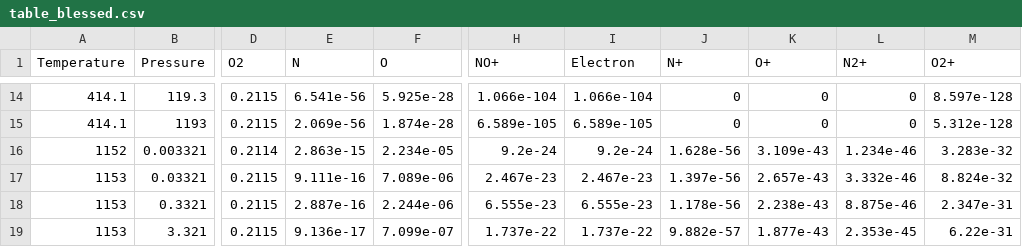
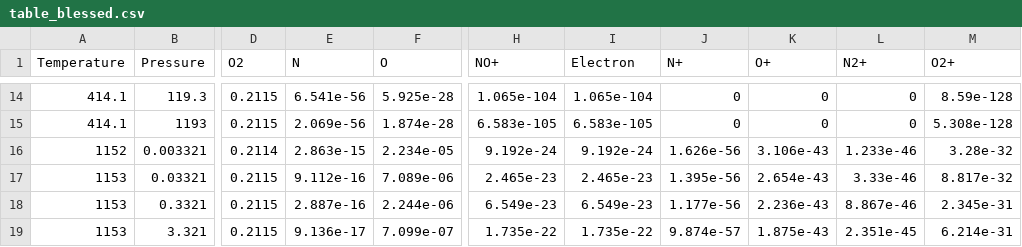
Before and after one commit to Cantera/cantera-svn, a CSV file: test_problems/ChemEquil_ionizedGas/table_blessed.csv, drawn as a sheet; only a part is shown, gaps mark what is left out; the diff covers the shown part only; the diff names each change by its address in the sheet, - before the commit and + after, or states it on an @@ line.

```diff
--- a/test_problems/ChemEquil_ionizedGas/table_blessed.csv
+++ b/test_problems/ChemEquil_ionizedGas/table_blessed.csv
-H14 (NO+): 1.066e-104
+H14 (NO+): 1.065e-104
-I14 (Electron): 1.066e-104
+I14 (Electron): 1.065e-104
-M14 (O2+): 8.597e-128
+M14 (O2+): 8.59e-128
-H15 (NO+): 6.589e-105
+H15 (NO+): 6.583e-105
-I15 (Electron): 6.589e-105
+I15 (Electron): 6.583e-105
-M15 (O2+): 5.312e-128
+M15 (O2+): 5.308e-128
-H16 (NO+): 9.2e-24
+H16 (NO+): 9.192e-24
-I16 (Electron): 9.2e-24
+I16 (Electron): 9.192e-24
-J16 (N+): 1.628e-56
+J16 (N+): 1.626e-56
-K16 (O+): 3.109e-43
+K16 (O+): 3.106e-43
-L16 (N2+): 1.234e-46
+L16 (N2+): 1.233e-46
-M16 (O2+): 3.283e-32
+M16 (O2+): 3.28e-32
-E17 (N): 9.111e-16
+E17 (N): 9.112e-16
-H17 (NO+): 2.467e-23
+H17 (NO+): 2.465e-23
-I17 (Electron): 2.467e-23
+I17 (Electron): 2.465e-23
-J17 (N+): 1.397e-56
+J17 (N+): 1.395e-56
-K17 (O+): 2.657e-43
+K17 (O+): 2.654e-43
-L17 (N2+): 3.332e-46
+L17 (N2+): 3.33e-46
-M17 (O2+): 8.824e-32
+M17 (O2+): 8.817e-32
-H18 (NO+): 6.555e-23
+H18 (NO+): 6.549e-23
-I18 (Electron): 6.555e-23
+I18 (Electron): 6.549e-23
-J18 (N+): 1.178e-56
+J18 (N+): 1.177e-56
-K18 (O+): 2.238e-43
+K18 (O+): 2.236e-43
-L18 (N2+): 8.875e-46
+L18 (N2+): 8.867e-46
-M18 (O2+): 2.347e-31
+M18 (O2+): 2.345e-31
-H19 (NO+): 1.737e-22
+H19 (NO+): 1.735e-22
-I19 (Electron): 1.737e-22
+I19 (Electron): 1.735e-22
-J19 (N+): 9.882e-57
+J19 (N+): 9.874e-57
-K19 (O+): 1.877e-43
+K19 (O+): 1.875e-43
-L19 (N2+): 2.353e-45
+L19 (N2+): 2.351e-45
-M19 (O2+): 6.22e-31
+M19 (O2+): 6.214e-31
```
Also changed, not shown: 63 edited cells elsewhere in this file, test_problems/cathermo/HMW_graph_GvI/T298_blessed.csv, test_problems/cathermo/HMW_graph_GvI/T523_blessed.csv, 4 other files.
